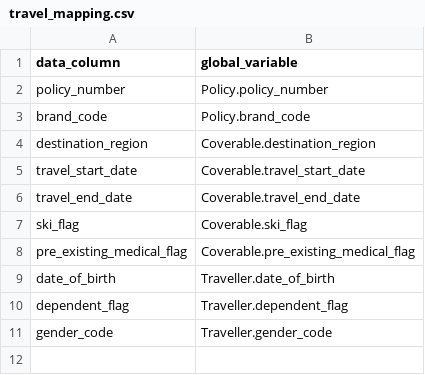
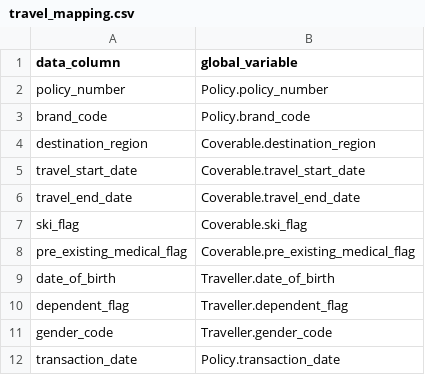
Before and after one commit to jtsw1990/pricing_api, a CSV file: mapping_tables/travel_mapping.csv, drawn as a sheet; the diff names each change by its address in the sheet, - before the commit and + after, or states it on an @@ line.

```diff
--- a/mapping_tables/travel_mapping.csv
+++ b/mapping_tables/travel_mapping.csv
+row 12: transaction_date | Policy.transaction_date
```
Also changed, not shown: 9 other files.
